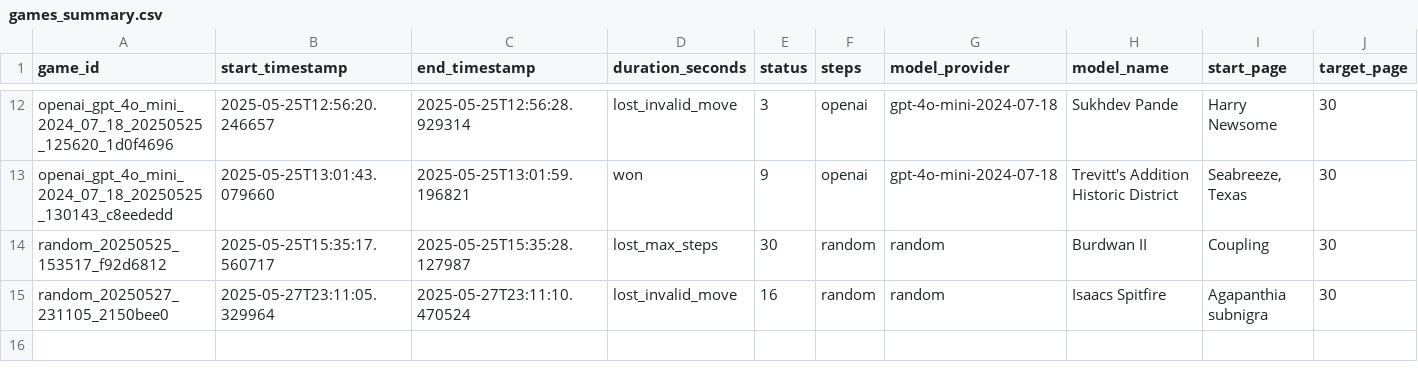
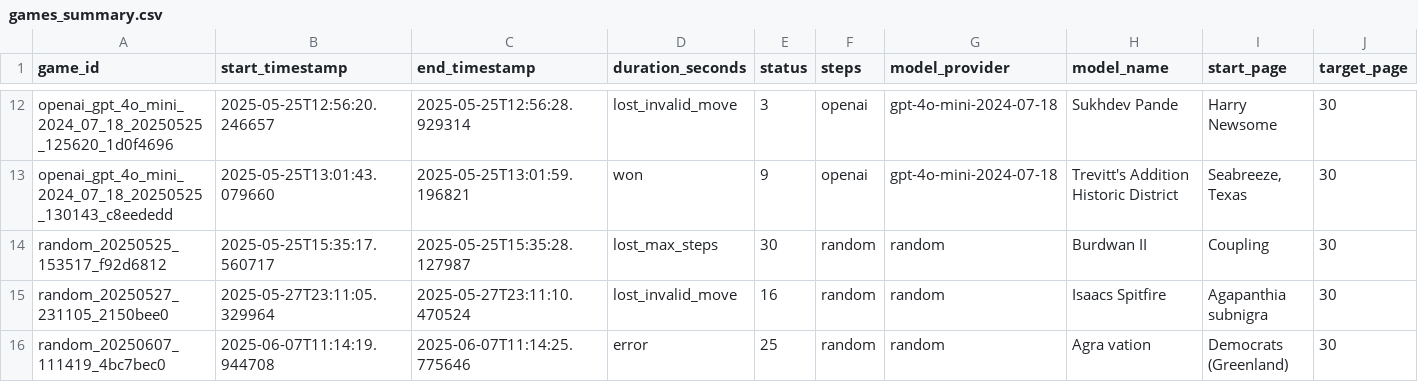
Before and after one commit to wikiarena/wikiarena, a CSV file: game_results/games_summary.csv, drawn as a sheet; only a part is shown, gaps mark what is left out; rows hold the shown columns only; the diff names each change by its address in the sheet, - before the commit and + after, or states it on an @@ line.

Commit message:
new games

```diff
--- a/game_results/games_summary.csv
+++ b/game_results/games_summary.csv
+row 16: random_20250607_111419_4bc7bec0 | 2025-06-07T11:14:19.944708 | 2025-06-07T11:14:25.775646 | error | 25 | random | random | Agra vation | Democrats (Greenland) | 30
```
Also changed, not shown: 2 other files.
